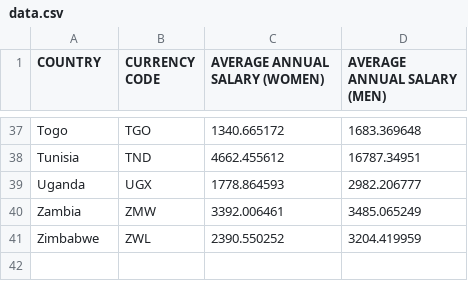
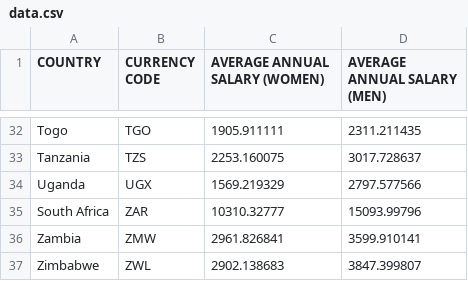
Before and after one commit to CodeForAfrica/GenderGap.AFRICA, a CSV file: data/data.csv, drawn as a sheet; only a part is shown, gaps mark what is left out; removed rows and columns are numbered as before the commit, all else as after; the diff covers the shown part only; the diff names each change by its address in the sheet, - before the commit and + after, or states it on an @@ line.

Commit message:
updated to 2022 datasets

```diff
--- a/data/data.csv
+++ b/data/data.csv
-C32 (AVERAGE ANNUAL SALARY (WOMEN)): 1340.665172
+C32 (AVERAGE ANNUAL SALARY (WOMEN)): 1905.911111
-D32 (AVERAGE ANNUAL SALARY (MEN)): 1683.369648
+D32 (AVERAGE ANNUAL SALARY (MEN)): 2311.211435
-row 38: Tunisia | TND | 4662.455612 | 16787.34951
+row 33: Tanzania | TZS | 2253.160075 | 3017.728637
-C34 (AVERAGE ANNUAL SALARY (WOMEN)): 1778.864593
+C34 (AVERAGE ANNUAL SALARY (WOMEN)): 1569.219329
-D34 (AVERAGE ANNUAL SALARY (MEN)): 2982.206777
+D34 (AVERAGE ANNUAL SALARY (MEN)): 2797.577566
+row 35: South Africa | ZAR | 10310.32777 | 15093.99796
-C36 (AVERAGE ANNUAL SALARY (WOMEN)): 3392.006461
+C36 (AVERAGE ANNUAL SALARY (WOMEN)): 2961.826841
-D36 (AVERAGE ANNUAL SALARY (MEN)): 3485.065249
+D36 (AVERAGE ANNUAL SALARY (MEN)): 3599.910141
-C37 (AVERAGE ANNUAL SALARY (WOMEN)): 2390.550252
+C37 (AVERAGE ANNUAL SALARY (WOMEN)): 2902.138683
-D37 (AVERAGE ANNUAL SALARY (MEN)): 3204.419959
+D37 (AVERAGE ANNUAL SALARY (MEN)): 3847.399807
```
Also changed, not shown: 12 added rows, 17 removed rows and 36 edited cells elsewhere in this file, data/currencies.csv, dist/data/currencies.csv, 4 other files.
